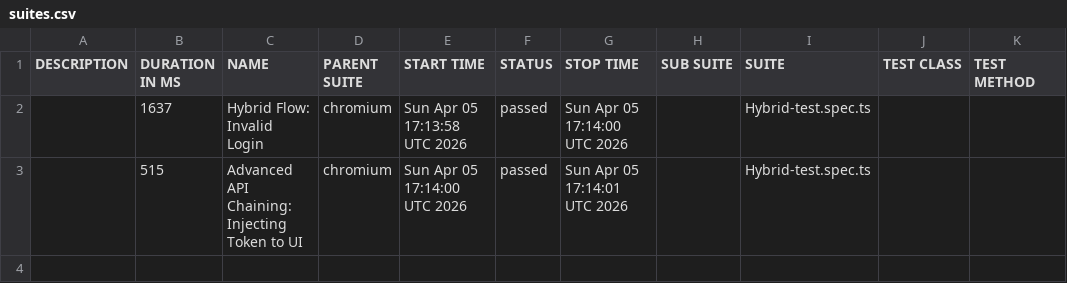
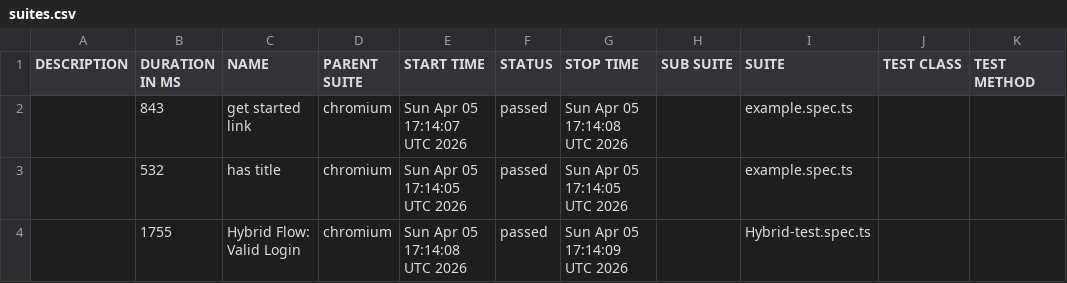
Before and after one commit to meetneral/Ultimate_SDET_Project, a CSV file: 20/data/suites.csv, drawn as a sheet.

```diff
--- a/20/data/suites.csv
+++ b/20/data/suites.csv
@@ -1,3 +1,4 @@
 "DESCRIPTION","DURATION IN MS","NAME","PARENT SUITE","START TIME","STATUS","STOP TIME","SUB SUITE","SUITE","TEST CLASS","TEST METHOD"
-"","1637","Hybrid Flow: Invalid Login","chromium","Sun Apr 05 17:13:58 UTC 2026","passed","Sun Apr 05 17:14:00 UTC 2026","","Hybrid-test.spec.ts","",""
-"","515","Advanced API Chaining: Injecting Token to UI","chromium","Sun Apr 05 17:14:00 UTC 2026","passed","Sun Apr 05 17:14:01 UTC 2026","","Hybrid-test.spec.ts","",""
+"","843","get started link","chromium","Sun Apr 05 17:14:07 UTC 2026","passed","Sun Apr 05 17:14:08 UTC 2026","","example.spec.ts","",""
+"","532","has title","chromium","Sun Apr 05 17:14:05 UTC 2026","passed","Sun Apr 05 17:14:05 UTC 2026","","example.spec.ts","",""
+"","1755","Hybrid Flow: Valid Login","chromium","Sun Apr 05 17:14:08 UTC 2026","passed","Sun Apr 05 17:14:09 UTC 2026","","Hybrid-test.spec.ts","",""
```
Also changed, not shown: 38 other files.
